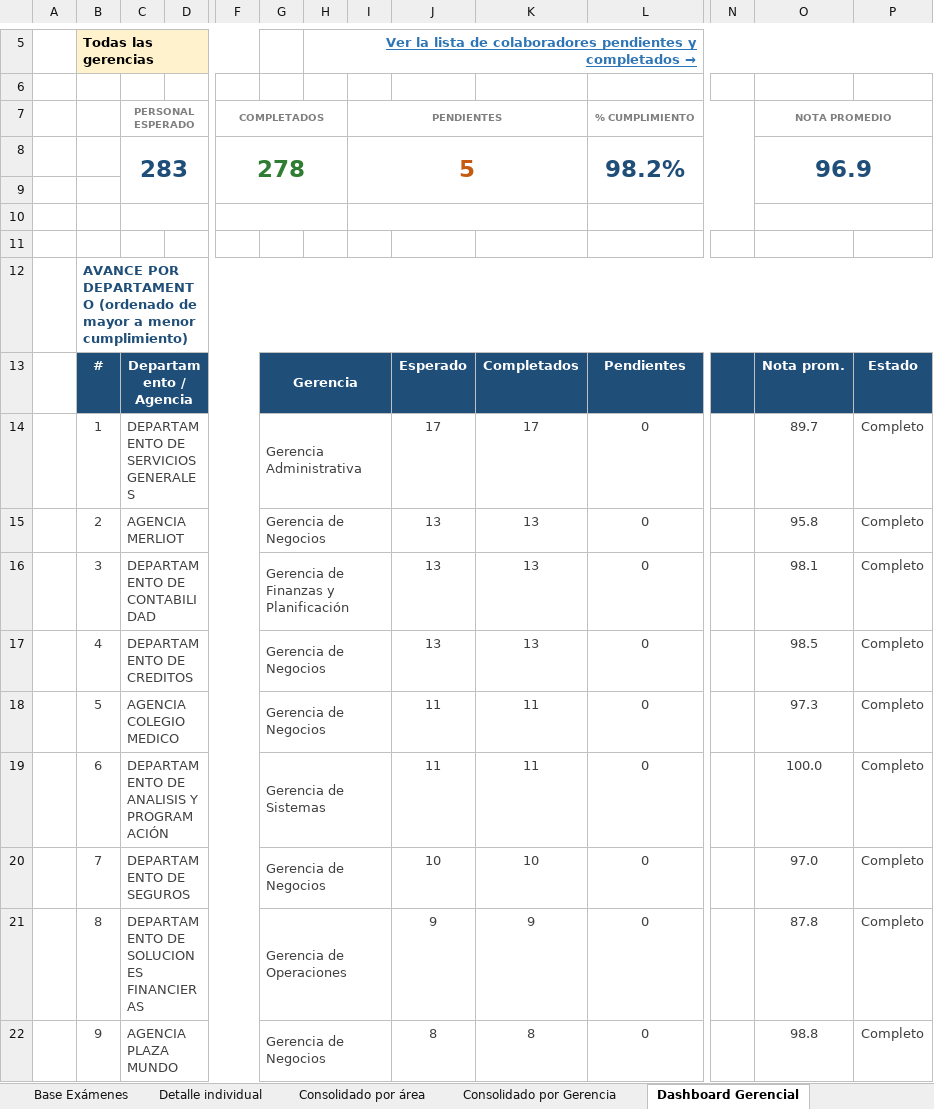
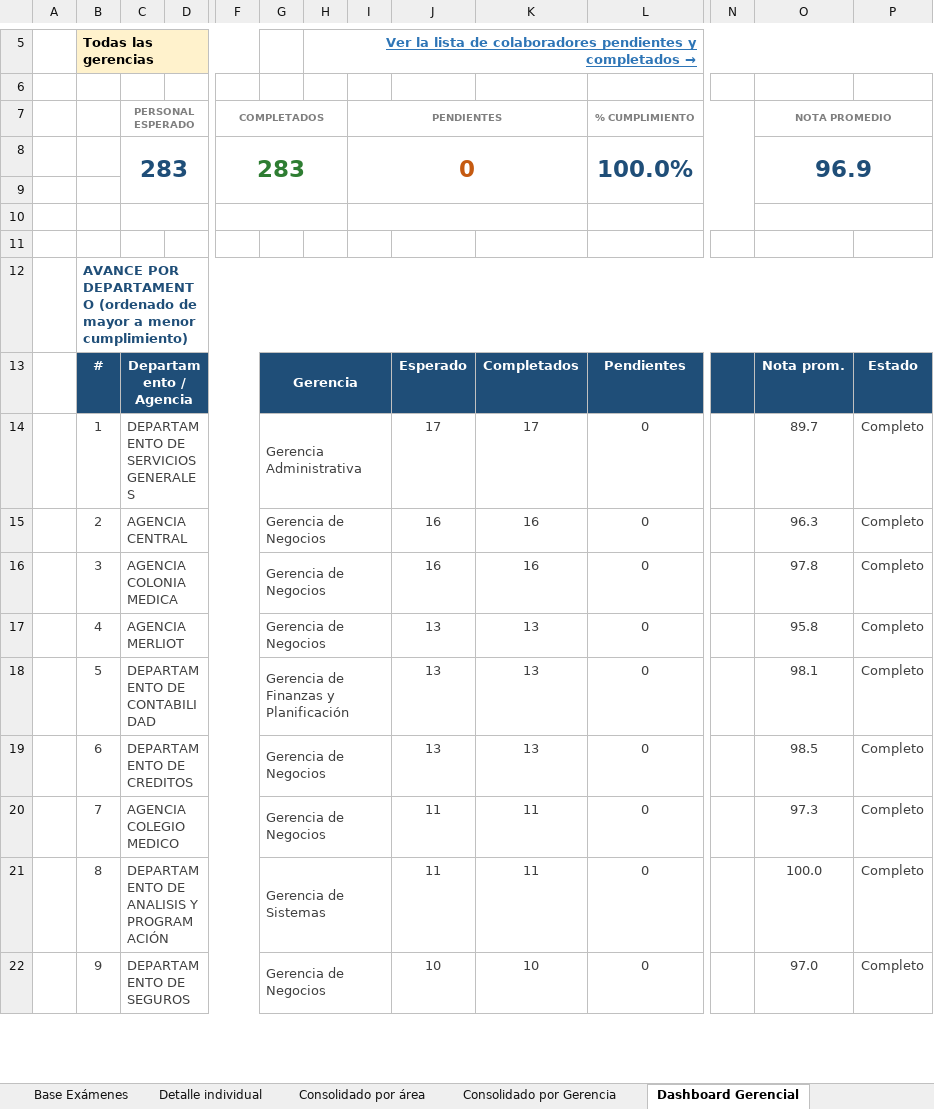
Before and after one commit to menjivar201280/riesgo, an Excel workbook: evaluacion-gestion-riesgos/Consolidado_Evaluacion_Gestion_Riesgos.xlsx, sheet Dashboard Gerencial, drawn as a sheet; only a part is shown, gaps mark what is left out; values as stored, in another font and other column widths than the file's, no borders; conditional formats not drawn; removed rows and columns are numbered as before the commit, all else as after; rows hold the shown columns only; the diff covers the shown part only; the diff names each change by its address in the sheet, - before the commit and + after, or states it on an @@ line.

```diff
--- a/evaluacion-gestion-riesgos/Consolidado_Evaluacion_Gestion_Riesgos.xlsx (sheet Dashboard Gerencial)
+++ b/evaluacion-gestion-riesgos/Consolidado_Evaluacion_Gestion_Riesgos.xlsx (sheet Dashboard Gerencial)
-row 8:  |  | 283 |  | 278 |  |  | 5 |  |  | 98.2% |  | 96.9
+row 8:  |  | 283 |  | 283 |  |  | 0 |  |  | 100.0% |  | 96.9
-C15: AGENCIA MERLIOT
+C15: AGENCIA CENTRAL
-J15:J16: 13
+J15:J16: 16
-K15:K16: 13
+K15:K16: 16
-O15: 95.8
+O15: 96.3
-C16: DEPARTAMENTO DE CONTABILIDAD
+C16: AGENCIA COLONIA MEDICA
-G16: Gerencia de Finanzas y Planificación
+G16: Gerencia de Negocios
-O16: 98.1
+O16: 97.8
-C17: DEPARTAMENTO DE CREDITOS
+C17: AGENCIA MERLIOT
-O17: 98.5
+O17: 95.8
-C18: AGENCIA COLEGIO MEDICO
+C18: DEPARTAMENTO DE CONTABILIDAD
-G18: Gerencia de Negocios
+G18: Gerencia de Finanzas y Planificación
-J18:J19: 11
+J18:J19: 13
-K18:K19: 11
+K18:K19: 13
-O18: 97.3
+O18: 98.1
-C19: DEPARTAMENTO DE ANALISIS Y PROGRAMACIÓN
+C19: DEPARTAMENTO DE CREDITOS
-G19: Gerencia de Sistemas
+G19: Gerencia de Negocios
-O19: 100.0
+O19: 98.5
-C20: DEPARTAMENTO DE SEGUROS
+C20: AGENCIA COLEGIO MEDICO
-J20: 10
+J20: 11
-K20: 10
+K20: 11
-O20: 97.0
+O20: 97.3
-C21: DEPARTAMENTO DE SOLUCIONES FINANCIERAS
+C21: DEPARTAMENTO DE ANALISIS Y PROGRAMACIÓN
-G21: Gerencia de Operaciones
+G21: Gerencia de Sistemas
-J21: 9
+J21: 11
-K21: 9
+K21: 11
-O21: 87.8
+O21: 100.0
-C22: AGENCIA PLAZA MUNDO
+C22: DEPARTAMENTO DE SEGUROS
-J22: 8
+J22: 10
-K22: 8
+K22: 10
-O22: 98.8
+O22: 97.0
```
Also changed, not shown: 148 edited cells elsewhere in this sheet, sheet Estado por Colaborador, sheet Base Exámenes, sheet Listado de Completados, sheet Detalle individual, sheet Consolidado por área, sheet Listado de Pendientes, 3 more sheets, formulas that keep their value, hidden cells.
